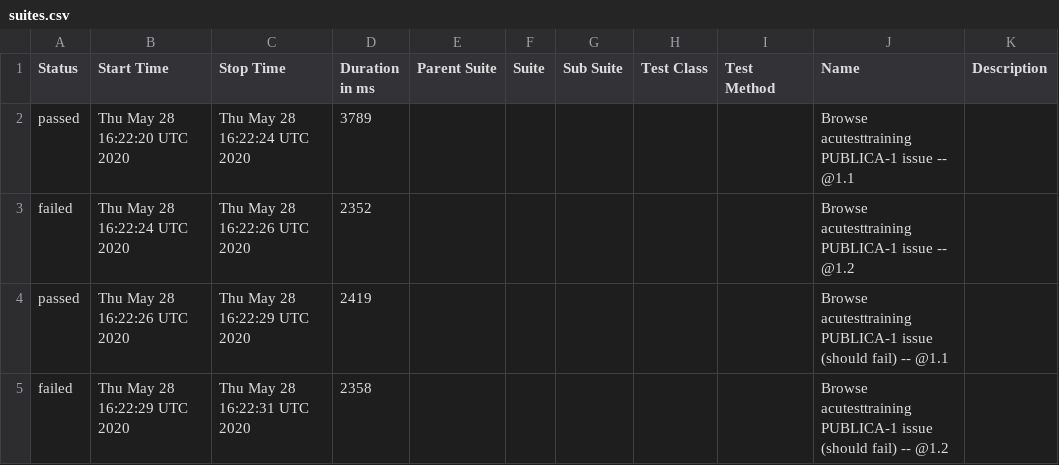
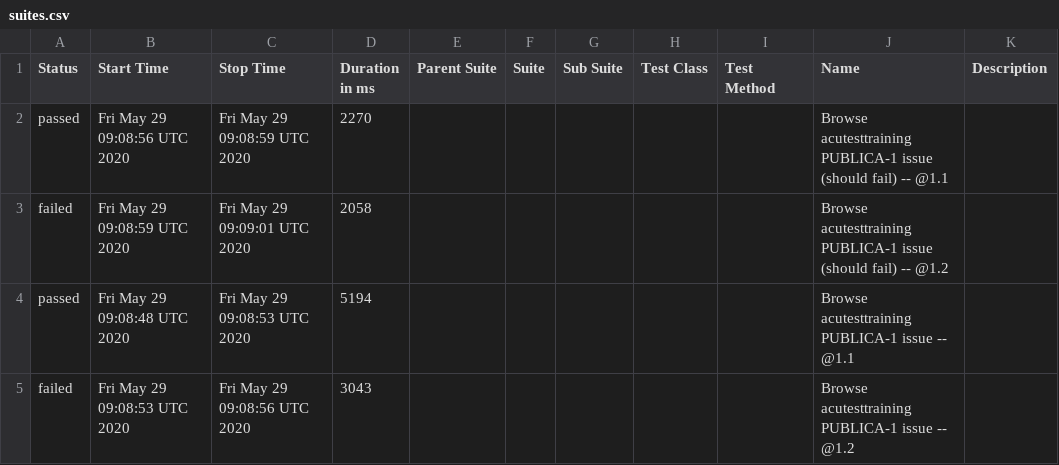
Before and after one commit to allurereport/allurereport, a CSV file: data/suites.csv, drawn as a sheet.

```diff
--- a/data/suites.csv
+++ b/data/suites.csv
@@ -1,5 +1,5 @@
 "Status","Start Time","Stop Time","Duration in ms","Parent Suite","Suite","Sub Suite","Test Class","Test Method","Name","Description"
-"passed","Thu May 28 16:22:20 UTC 2020","Thu May 28 16:22:24 UTC 2020","3789","","","","","","Browse acutesttraining PUBLICA‌-1 issue -- @1.1 ",""
-"failed","Thu May 28 16:22:24 UTC 2020","Thu May 28 16:22:26 UTC 2020","2352","","","","","","Browse acutesttraining PUBLICA‌-1 issue -- @1.2 ",""
-"passed","Thu May 28 16:22:26 UTC 2020","Thu May 28 16:22:29 UTC 2020","2419","","","","","","Browse acutesttraining PUBLICA‌-1 issue (should fail) -- @1.1 ",""
-"failed","Thu May 28 16:22:29 UTC 2020","Thu May 28 16:22:31 UTC 2020","2358","","","","","","Browse acutesttraining PUBLICA‌-1 issue (should fail) -- @1.2 ",""
+"passed","Fri May 29 09:08:56 UTC 2020","Fri May 29 09:08:59 UTC 2020","2270","","","","","","Browse acutesttraining PUBLICA‌-1 issue (should fail) -- @1.1 ",""
+"failed","Fri May 29 09:08:59 UTC 2020","Fri May 29 09:09:01 UTC 2020","2058","","","","","","Browse acutesttraining PUBLICA‌-1 issue (should fail) -- @1.2 ",""
+"passed","Fri May 29 09:08:48 UTC 2020","Fri May 29 09:08:53 UTC 2020","5194","","","","","","Browse acutesttraining PUBLICA‌-1 issue -- @1.1 ",""
+"failed","Fri May 29 09:08:53 UTC 2020","Fri May 29 09:08:56 UTC 2020","3043","","","","","","Browse acutesttraining PUBLICA‌-1 issue -- @1.2 ",""
```
Also changed, not shown: 28 other files.
